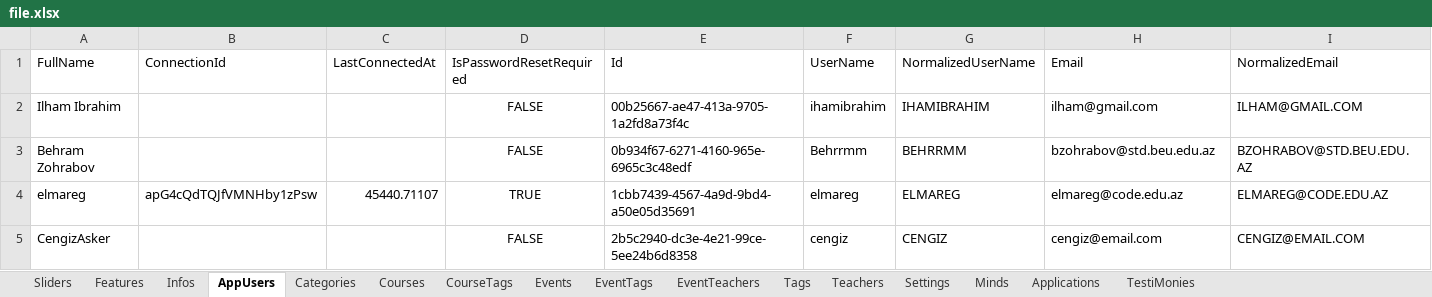
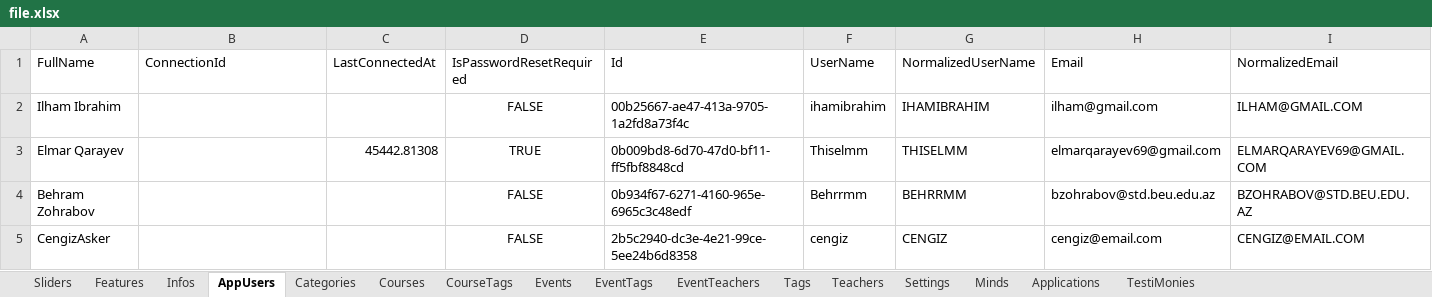
Before and after one commit to ElmarQarayev1/MvcProject, an Excel workbook: MvcProject/MvcProject/Excel/file.xlsx, sheet AppUsers, drawn as a sheet; only a part is shown; values as stored, in another font and other column widths than the file's, no borders; removed rows and columns are numbered as before the commit, all else as after; rows hold the shown columns only; the diff covers the shown part only; the diff names each change by its address in the sheet, - before the commit and + after, or states it on an @@ line.

```diff
--- a/MvcProject/MvcProject/Excel/file.xlsx (sheet AppUsers)
+++ b/MvcProject/MvcProject/Excel/file.xlsx (sheet AppUsers)
+row 3: Elmar Qarayev |  | 45442.81308 | TRUE | 0b009bd8-6d70-47d0-bf11-ff5fbf8848cd | Thiselmm | THISELMM | elmarqarayev69@gmail.com | ELMARQARAYEV69@GMAIL.COM
-row 4: elmareg | apG4cQdTQJfVMNHby1zPsw | 45440.71107 | TRUE | 1cbb7439-4567-4a9d-9bd4-a50e05d35691 | elmareg | ELMAREG | elmareg@code.edu.az | ELMAREG@CODE.EDU.AZ
```
Also changed, not shown: 2 added rows, 1 removed row and 3 edited cells elsewhere in this sheet, sheet Applications, sheet Tags, sheet Minds, 2 other files.
